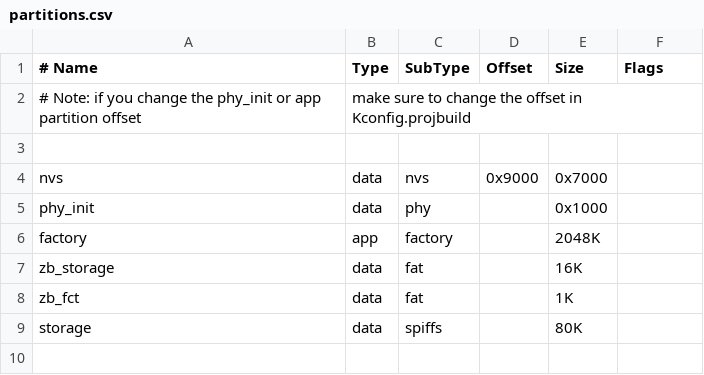
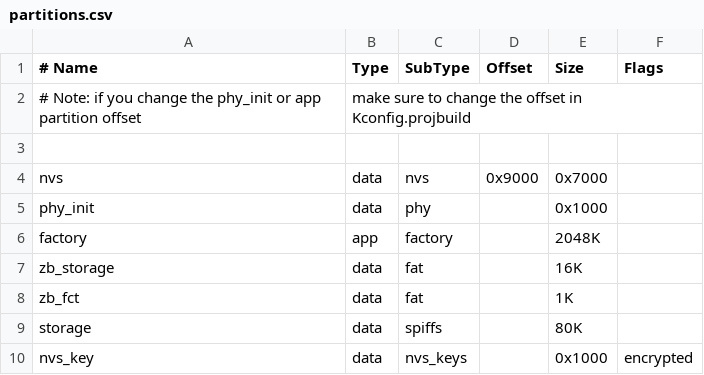
Before and after one commit to GammaTroniques/TICMeter, a CSV file: firmware/partitions.csv, drawn as a sheet; the diff names each change by its address in the sheet, - before the commit and + after, or states it on an @@ line.

```diff
--- a/firmware/partitions.csv
+++ b/firmware/partitions.csv
+row 10: nvs_key | data | nvs_keys |  | 0x1000 | encrypted
```
Also changed, not shown: 17 other files.
